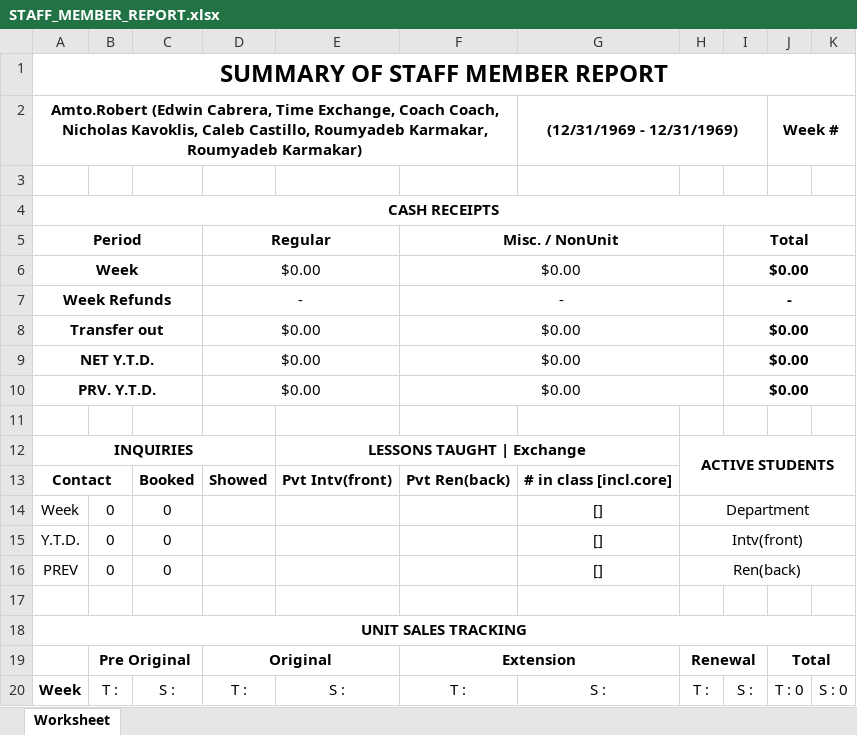
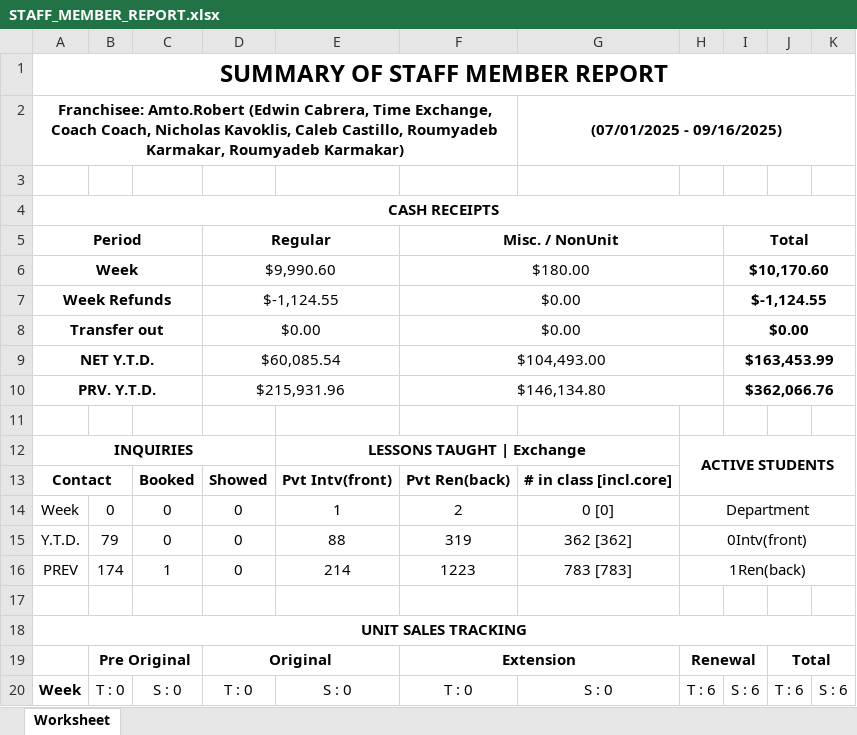
Before and after one commit to SoumyadebK/doable, an Excel workbook: admin/STAFF_MEMBER_REPORT.xlsx, sheet Worksheet, drawn as a sheet; only a part is shown; values as stored, in another font and other column widths than the file's, no borders; removed rows and columns are numbered as before the commit, all else as after; the diff covers the shown part only; the diff names each change by its address in the sheet, - before the commit and + after, or states it on an @@ line.

Commit message:
reports

```diff
--- a/admin/STAFF_MEMBER_REPORT.xlsx (sheet Worksheet)
+++ b/admin/STAFF_MEMBER_REPORT.xlsx (sheet Worksheet)
-row 2: Amto.Robert (Edwin Cabrera, Time Exchange, Coach Coach, Nicholas Kavoklis, Caleb Castillo, Roumyadeb Karmakar, Roumyadeb Karmakar) |  |  |  |  |  | (12/31/1969 - 12/31/1969) |  |  | Week #
+row 2: Franchisee: Amto.Robert (Edwin Cabrera, Time Exchange, Coach Coach, Nicholas Kavoklis, Caleb Castillo, Roumyadeb Karmakar, Roumyadeb Karmakar) |  |  |  |  |  | (07/01/2025 - 09/16/2025)
-row 6: Week |  |  | $0.00 |  | $0.00 |  |  | $0.00
-row 7: Week Refunds |  |  | - |  | - |  |  | -
+row 6: Week |  |  | $9,990.60 |  | $180.00 |  |  | $10,170.60
+row 7: Week Refunds |  |  | $-1,124.55 |  | $0.00 |  |  | $-1,124.55
-row 9: NET Y.T.D. |  |  | $0.00 |  | $0.00 |  |  | $0.00
-row 10: PRV. Y.T.D. |  |  | $0.00 |  | $0.00 |  |  | $0.00
+row 9: NET Y.T.D. |  |  | $60,085.54 |  | $104,493.00 |  |  | $163,453.99
+row 10: PRV. Y.T.D. |  |  | $215,931.96 |  | $146,134.80 |  |  | $362,066.76
-D14:D15 (Regular): (empty)
+D14:D15 (Regular): 0
-E14: (empty)
+E14: 1
-F14 (Misc. / NonUnit): (empty)
+F14 (Misc. / NonUnit): 2
-G14: []
+G14: 0 [0]
-B15: 0
+B15: 79
-E15: (empty)
+E15: 88
-F15 (Misc. / NonUnit): (empty)
+F15 (Misc. / NonUnit): 319
-G15: []
+G15: 362 [362]
-H15: Intv(front)
+H15: 0Intv(front)
-row 16: PREV | 0 | 0 |  |  |  | [] | Ren(back)
+row 16: PREV | 174 | 1 | 0 | 214 | 1223 | 783 [783] | 1Ren(back)
-B20: T :
+B20: T : 0
-C20: S :
+C20: S : 0
-D20 (Regular): T :
+D20 (Regular): T : 0
-E20: S :
+E20: S : 0
-F20 (Misc. / NonUnit): T :
+F20 (Misc. / NonUnit): T : 0
-G20: S :
+G20: S : 0
-H20: T :
+H20: T : 6
-I20 (Total): S :
+I20 (Total): S : 6
-J20: T : 0
+J20: T : 6
-K20: S : 0
+K20: S : 6
```
Also changed, not shown: 2 added rows, 2 removed rows and 22 edited cells elsewhere in this sheet, 3 other files.
